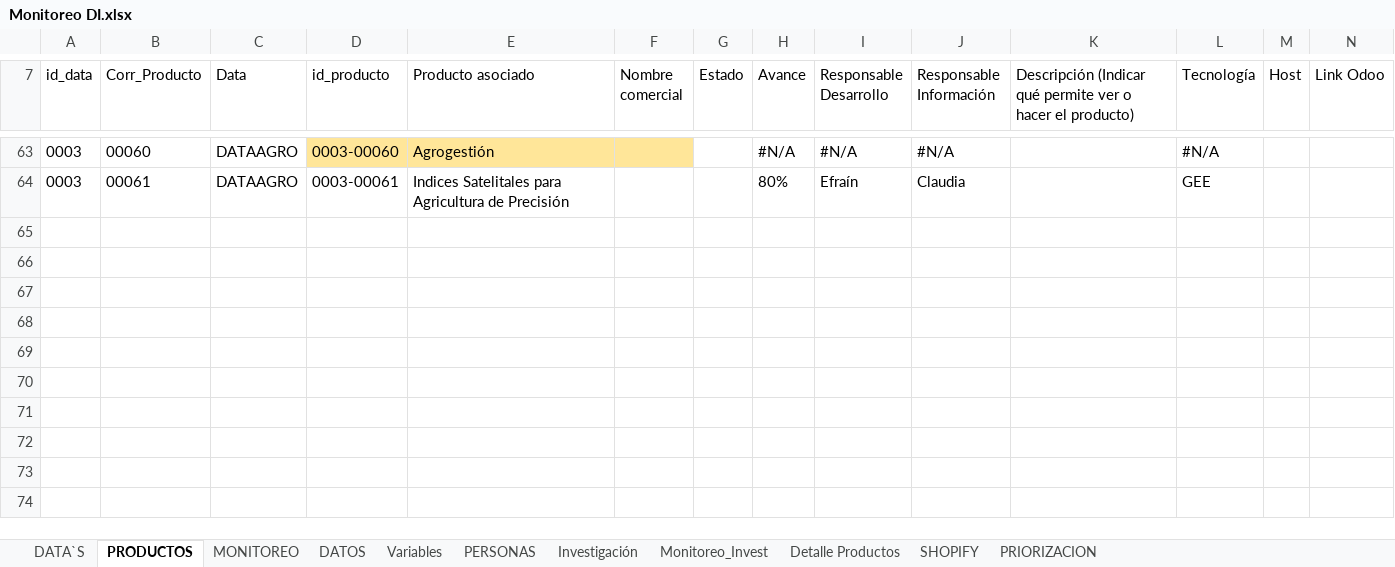
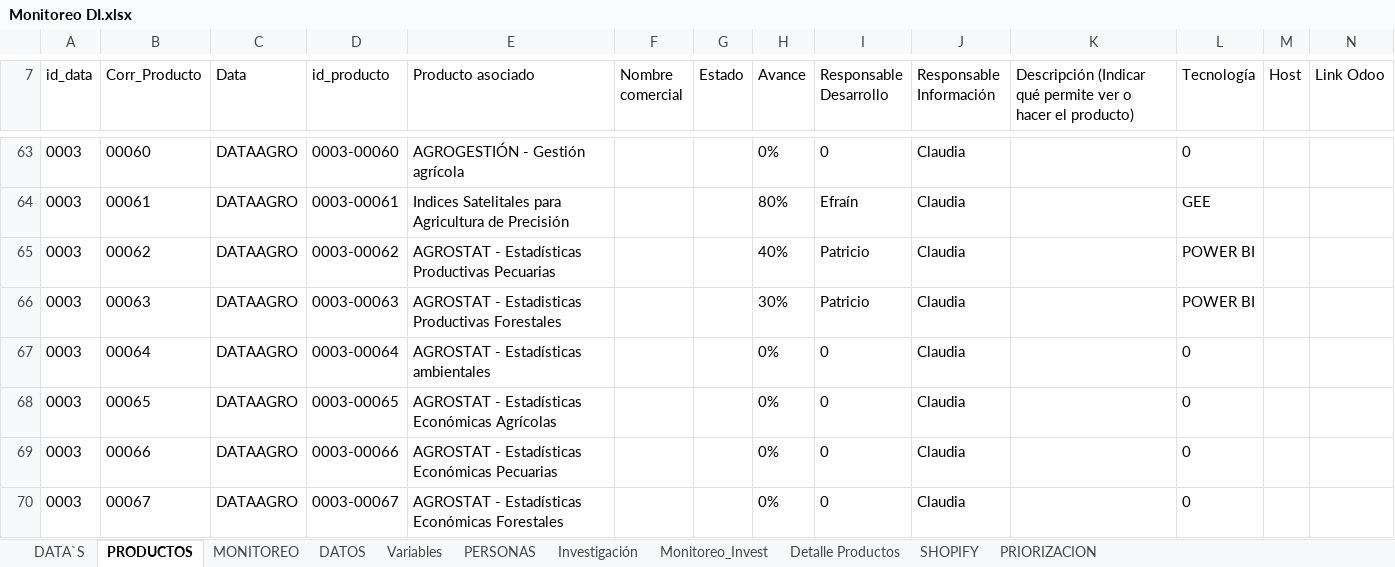
Before and after one commit to Sud-Austral/DI-Monitoreo, an Excel workbook: Monitoreo DI.xlsx, sheet PRODUCTOS, drawn as a sheet; only a part is shown, gaps mark what is left out; values as stored, in another font and other column widths than the file's, no borders; charts and pictures and table styles not drawn; rows hold the shown columns only; the diff covers the shown part only; the diff names each change by its address in the sheet, - before the commit and + after, or states it on an @@ line.

```diff
--- a/Monitoreo DI.xlsx (sheet PRODUCTOS)
+++ b/Monitoreo DI.xlsx (sheet PRODUCTOS)
-D63:F63 fill: #FFE699
+D63:F63 fill: none
-E63 (Producto asociado): Agrogestión
+E63 (Producto asociado): AGROGESTIÓN - Gestión agrícola
-H63 (Avance): #N/A
+H63 (Avance): 0%
-I63 (Responsable Desarrollo): #N/A
+I63 (Responsable Desarrollo): 0
-J63 (Responsable Información): #N/A
+J63 (Responsable Información): Claudia
-L63 (Tecnología): #N/A
+L63 (Tecnología): 0
+row 65: 0003 | 00062 | DATAAGRO | 0003-00062 | AGROSTAT - Estadísticas Productivas Pecuarias |  |  | 40% | Patricio | Claudia |  | POWER BI
+row 66: 0003 | 00063 | DATAAGRO | 0003-00063 | AGROSTAT - Estadisticas Productivas Forestales |  |  | 30% | Patricio | Claudia |  | POWER BI
+row 67: 0003 | 00064 | DATAAGRO | 0003-00064 | AGROSTAT - Estadísticas ambientales |  |  | 0% | 0 | Claudia |  | 0
+row 68: 0003 | 00065 | DATAAGRO | 0003-00065 | AGROSTAT - Estadísticas Económicas Agrícolas |  |  | 0% | 0 | Claudia |  | 0
+row 69: 0003 | 00066 | DATAAGRO | 0003-00066 | AGROSTAT - Estadísticas Económicas Pecuarias |  |  | 0% | 0 | Claudia |  | 0
+row 70: 0003 | 00067 | DATAAGRO | 0003-00067 | AGROSTAT - Estadísticas Económicas Forestales |  |  | 0% | 0 | Claudia |  | 0
```
Also changed, not shown: 52 hidden or unhidden rows, 7 edited cells and cell formats elsewhere in this sheet, sheet SHOPIFY, sheet PRIORIZACION, hidden cells, charts or pictures.
